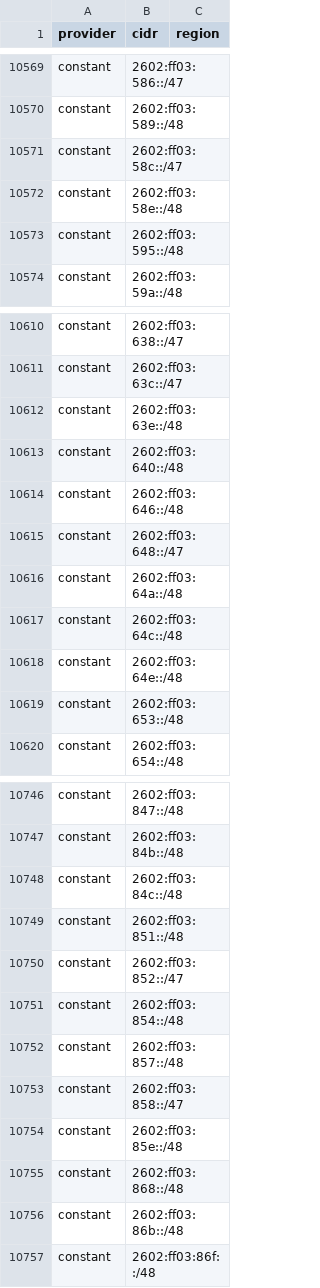
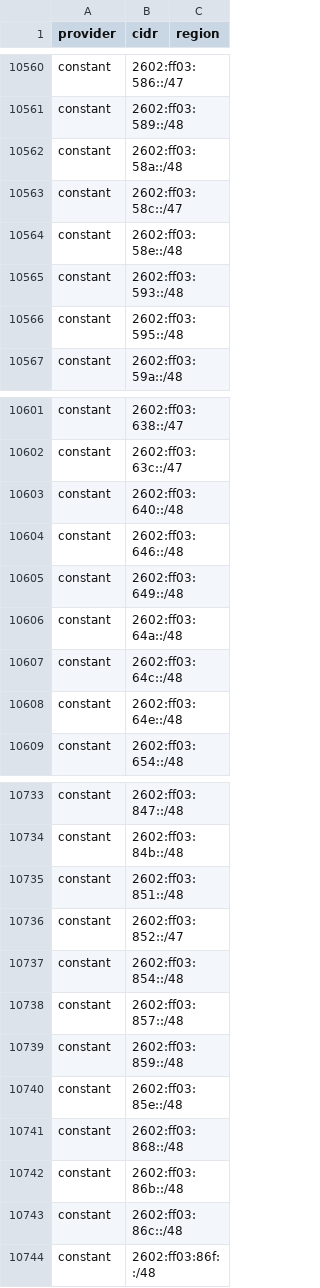
Before and after one commit to 123jjck/cdn-ip-ranges, a CSV file: all/all.csv, drawn as a sheet; only a part is shown, gaps mark what is left out; the diff covers the shown part only.

```diff
--- a/all/all.csv
+++ b/all/all.csv
@@ -10570,4 +10561,6 @@ constant,2602:ff03:586::/47,
 constant,2602:ff03:589::/48,
+constant,2602:ff03:58a::/48,
 constant,2602:ff03:58c::/47,
 constant,2602:ff03:58e::/48,
+constant,2602:ff03:593::/48,
 constant,2602:ff03:595::/48,
@@ -10611,6 +10602,5 @@ constant,2602:ff03:638::/47,
 constant,2602:ff03:63c::/47,
-constant,2602:ff03:63e::/48,
 constant,2602:ff03:640::/48,
 constant,2602:ff03:646::/48,
-constant,2602:ff03:648::/47,
+constant,2602:ff03:649::/48,
 constant,2602:ff03:64a::/48,
@@ -10618,3 +10608,2 @@ constant,2602:ff03:64c::/48,
 constant,2602:ff03:64e::/48,
-constant,2602:ff03:653::/48,
 constant,2602:ff03:654::/48,
@@ -10747,3 +10734,2 @@ constant,2602:ff03:847::/48,
 constant,2602:ff03:84b::/48,
-constant,2602:ff03:84c::/48,
 constant,2602:ff03:851::/48,
@@ -10752,3 +10738,3 @@ constant,2602:ff03:854::/48,
 constant,2602:ff03:857::/48,
-constant,2602:ff03:858::/47,
+constant,2602:ff03:859::/48,
 constant,2602:ff03:85e::/48,
@@ -10756,2 +10742,3 @@ constant,2602:ff03:868::/48,
 constant,2602:ff03:86b::/48,
+constant,2602:ff03:86c::/48,
 constant,2602:ff03:86f::/48,
```
Also changed, not shown: 9 added rows, 35 removed rows and 14 edited cells elsewhere in this file, 38 other files.
